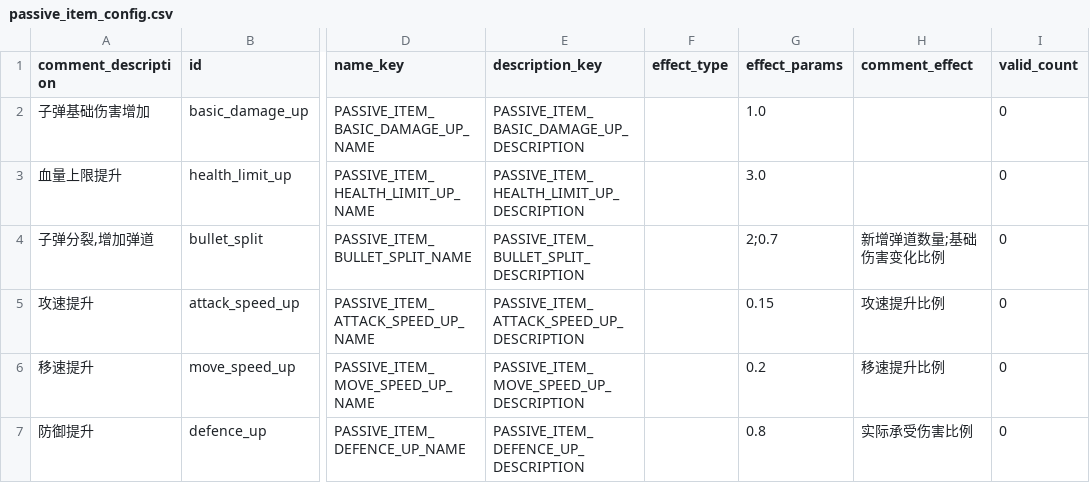
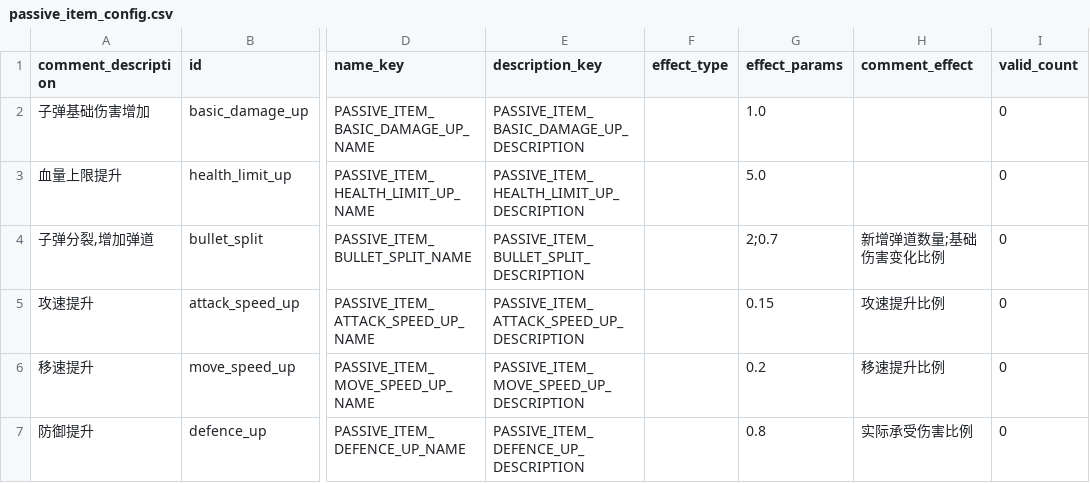
Before and after one commit to Mu-L/godot-multiplayer-shooter, a CSV file: config/passive_item_config.csv, drawn as a sheet; only a part is shown, gaps mark what is left out; the diff names each change by its address in the sheet, - before the commit and + after, or states it on an @@ line.

```diff
--- a/config/passive_item_config.csv
+++ b/config/passive_item_config.csv
-G3 (effect_params): 3.0
+G3 (effect_params): 5.0
```
Also changed, not shown: 4 other files.
